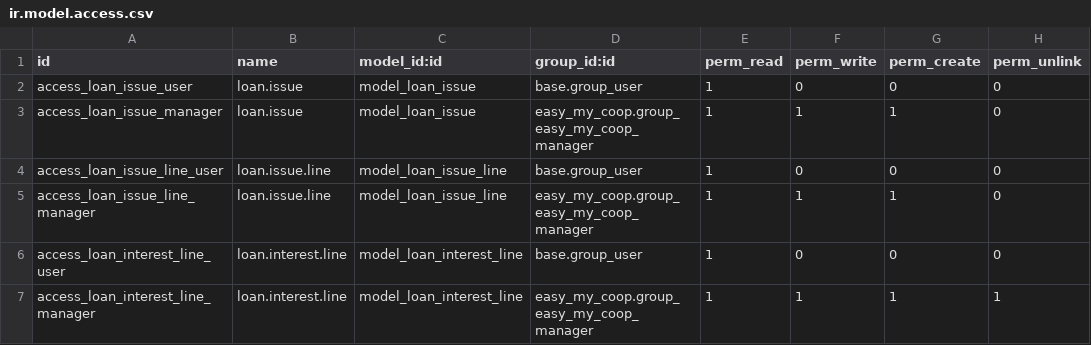
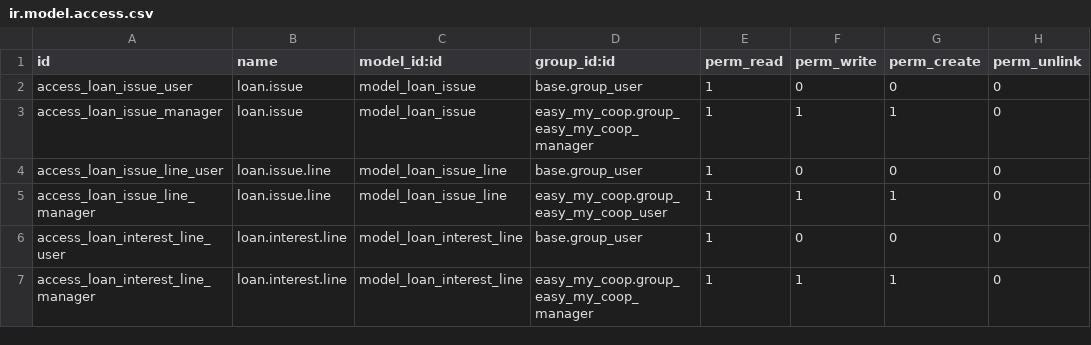
Before and after one commit to coopiteasy/vertical-cooperative, a CSV file: easy_my_coop_loan/security/ir.model.access.csv, drawn as a sheet.

```diff
--- a/easy_my_coop_loan/security/ir.model.access.csv
+++ b/easy_my_coop_loan/security/ir.model.access.csv
@@ -4,4 +4,4 @@ access_loan_issue_manager,loan.issue,model_loan_issue,easy_my_coop.group_easy_my
 access_loan_issue_line_user,loan.issue.line,model_loan_issue_line,base.group_user,1,0,0,0
-access_loan_issue_line_manager,loan.issue.line,model_loan_issue_line,easy_my_coop.group_easy_my_coop_manager,1,1,1,0
+access_loan_issue_line_manager,loan.issue.line,model_loan_issue_line,easy_my_coop.group_easy_my_coop_user,1,1,1,0
 access_loan_interest_line_user,loan.interest.line,model_loan_interest_line,base.group_user,1,0,0,0
-access_loan_interest_line_manager,loan.interest.line,model_loan_interest_line,easy_my_coop.group_easy_my_coop_manager,1,1,1,1
+access_loan_interest_line_manager,loan.interest.line,model_loan_interest_line,easy_my_coop.group_easy_my_coop_manager,1,1,1,0
```
Also changed, not shown: easy_my_coop/security/ir.model.access.csv, easy_my_coop_document/security/ir.model.access.csv.
